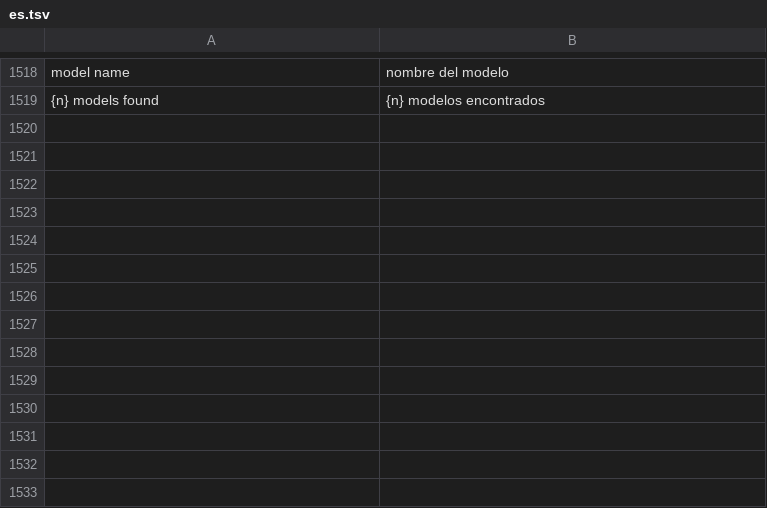
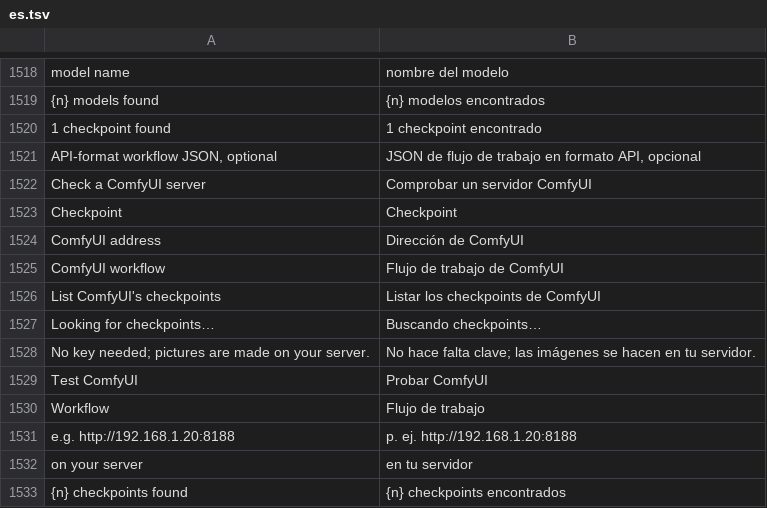
Before and after one commit to ghzgod/craft-anything, a TSV file: crates/ui-egui/src/i18n/es.tsv, drawn as a sheet; only a part is shown, gaps mark what is left out; the diff names each change by its address in the sheet, - before the commit and + after, or states it on an @@ line.

```diff
--- a/crates/ui-egui/src/i18n/es.tsv
+++ b/crates/ui-egui/src/i18n/es.tsv
+row 1520: 1 checkpoint found | 1 checkpoint encontrado
+row 1521: API-format workflow JSON, optional | JSON de flujo de trabajo en formato API, opcional
+row 1522: Check a ComfyUI server | Comprobar un servidor ComfyUI
+row 1523: Checkpoint | Checkpoint
+row 1524: ComfyUI address | Dirección de ComfyUI
+row 1525: ComfyUI workflow | Flujo de trabajo de ComfyUI
+row 1526: List ComfyUI's checkpoints | Listar los checkpoints de ComfyUI
+row 1527: Looking for checkpoints… | Buscando checkpoints…
+row 1528: No key needed; pictures are made on your server. | No hace falta clave; las imágenes se hacen en tu servidor.
+row 1529: Test ComfyUI | Probar ComfyUI
+row 1530: Workflow | Flujo de trabajo
+row 1531: e.g. http://192.168.1.20:8188 | p. ej. http://192.168.1.20:8188
+row 1532: on your server | en tu servidor
+row 1533: {n} checkpoints found | {n} checkpoints encontrados
```
Also changed, not shown: crates/ui-egui/src/i18n/ka.tsv, crates/ui-egui/src/i18n/pt-br.tsv, 5 other files.
